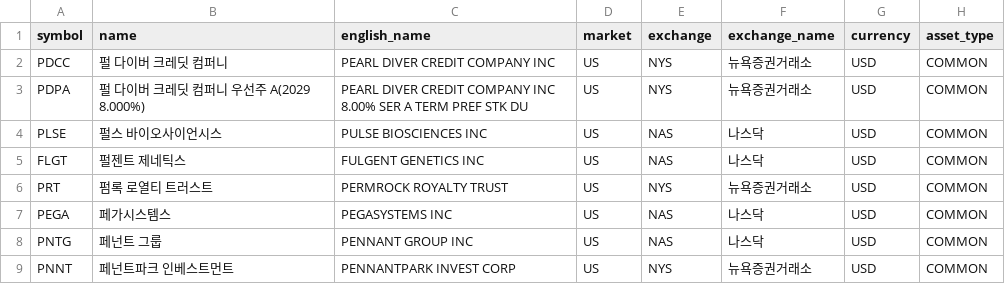
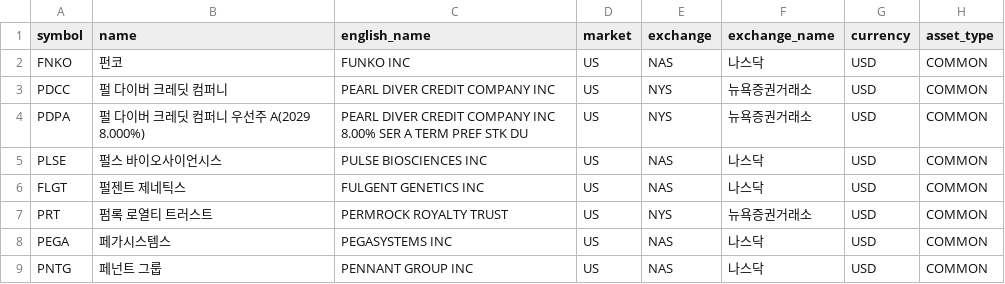
Before and after one commit to kkaaoo1/universe, a TSV file: data/stocks-us-05.tsv, drawn as a sheet; only a part is shown; the shorter side is filled out with more unchanged rows; the diff names each change by its address in the sheet, - before the commit and + after, or states it on an @@ line.

```diff
--- a/data/stocks-us-05.tsv
+++ b/data/stocks-us-05.tsv
+row 2: FNKO | 펀코 | FUNKO INC | US | NAS | 나스닥 | USD | COMMON
```
Also changed, not shown: data/stocks-kr-02.tsv, data/stocks-us-01.tsv, 4 other files.
